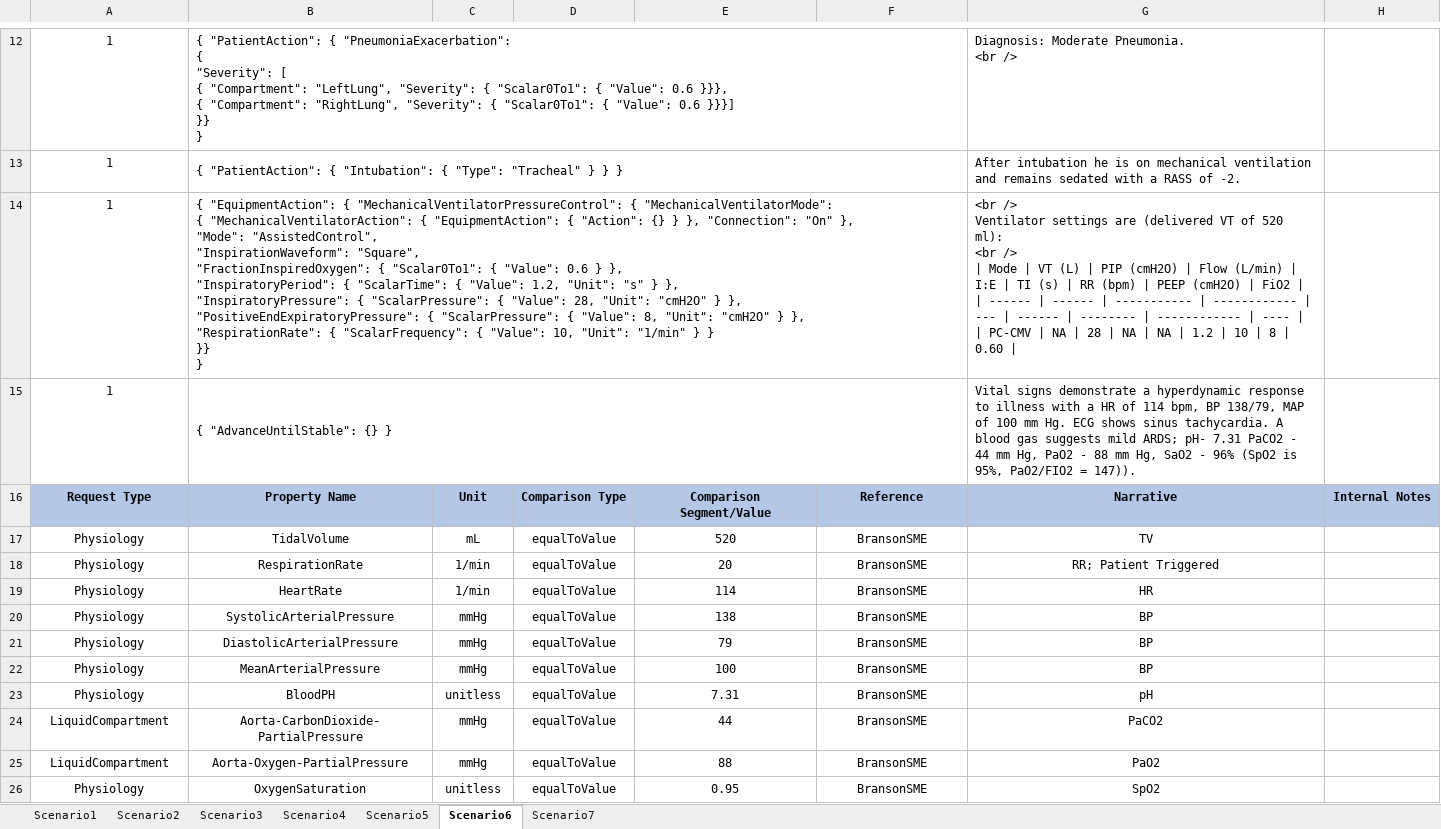
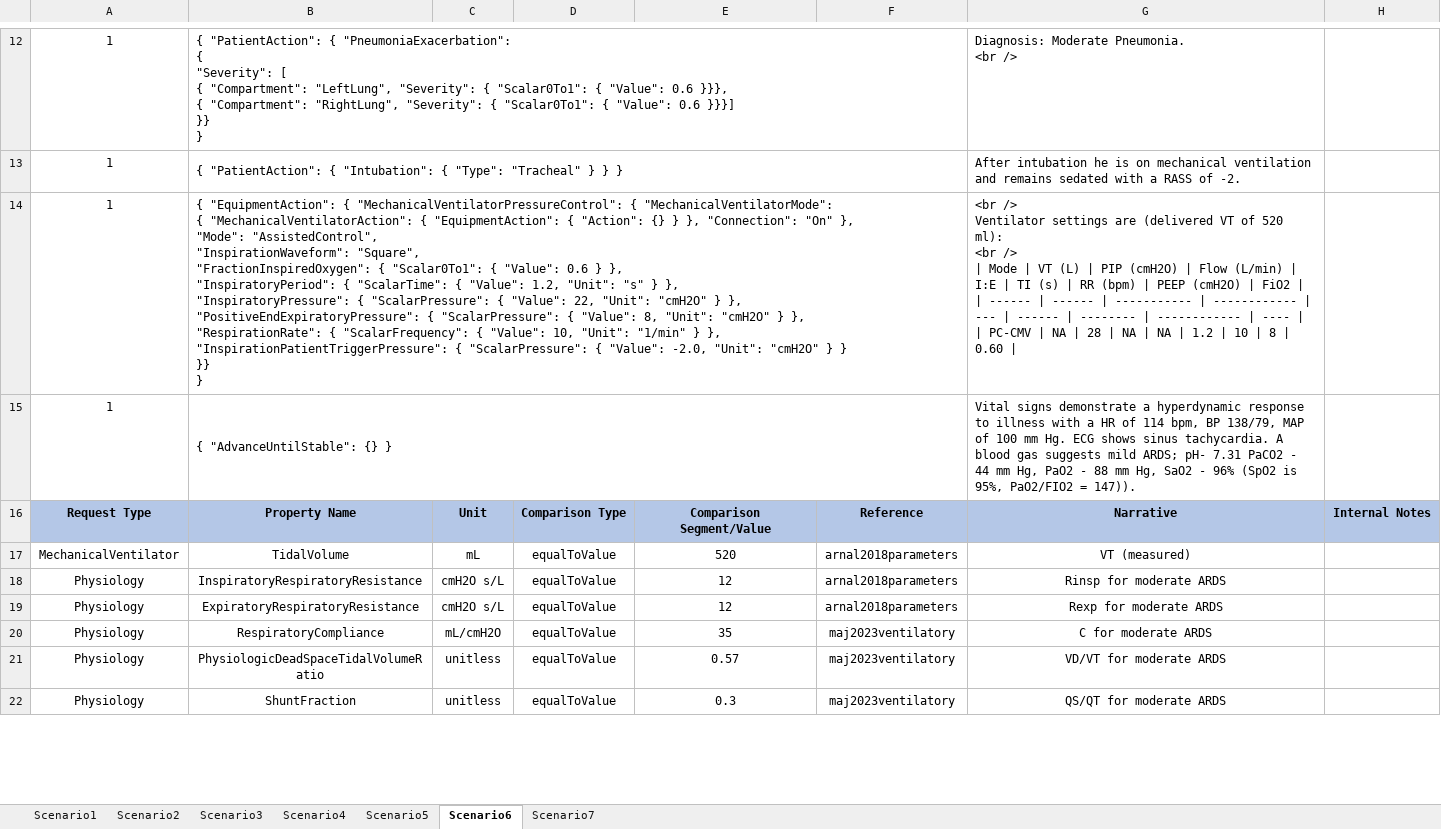
Before and after one commit to easeaico/pulse-go, an Excel workbook: data/human/adult/validation/Scenarios/CSTARS.xlsx, sheet Scenario6, drawn as a sheet; only a part is shown, gaps mark what is left out; values as stored, in another font and other column widths than the file's, no borders; removed rows and columns are numbered as before the commit, all else as after; ↵ is a line break in a cell; the diff covers the shown part only; the diff names each change by its address in the sheet, - before the commit and + after, or states it on an @@ line.

Commit message:
Ventilator triggering and validation updates.

```diff
--- a/data/human/adult/validation/Scenarios/CSTARS.xlsx (sheet Scenario6)
+++ b/data/human/adult/validation/Scenarios/CSTARS.xlsx (sheet Scenario6)
-B14: …{ "Value": 28, "Unit": "cmH2O" } }, ↵ "PositiveEndExpiratoryPressure": { "ScalarPressure": { "Value": 8, "Unit": "cmH2O" } }, ↵ "RespirationRate": { "ScalarFrequency": { "Value": 10, "Unit": "1/min" } }…
+B14: …{ "Value": 22, "Unit": "cmH2O" } }, ↵ "PositiveEndExpiratoryPressure": { "ScalarPressure": { "Value": 8, "Unit": "cmH2O" } }, ↵ "RespirationRate": { "ScalarFrequency": { "Value": 10, "Unit": "1/min" } }, ↵ "InspirationPatientTriggerPressure": { "ScalarPressure": { "Value": -2.0, "Unit": "cmH2O" } }…
-A17: Physiology
+A17: MechanicalVentilator
-F17:F18: BransonSME
+F17:F18: arnal2018parameters
-G17: TV
+G17: VT (measured)
-B18: RespirationRate
+B18: InspiratoryRespiratoryResistance
-C18: 1/min
+C18: cmH2O s/L
-E18: 20
+E18: 12
-G18: RR; Patient Triggered
+G18: Rinsp for moderate ARDS
-row 19: Physiology | HeartRate | 1/min | equalToValue | 114 | BransonSME | HR
-row 20: Physiology | SystolicArterialPressure | mmHg | equalToValue | 138 | BransonSME | BP
-B19: DiastolicArterialPressure
+B19: ExpiratoryRespiratoryResistance
-C19: mmHg
+C19: cmH2O s/L
-E19: 79
+E19: 12
-F19: BransonSME
+F19: arnal2018parameters
-G19: BP
+G19: Rexp for moderate ARDS
-B20: MeanArterialPressure
+B20: RespiratoryCompliance
-C20: mmHg
+C20: mL/cmH2O
-E20: 100
+E20: 35
-F20:F21: BransonSME
+F20:F21: maj2023ventilatory
-G20: BP
+G20: C for moderate ARDS
-B21: BloodPH
+B21: PhysiologicDeadSpaceTidalVolumeRatio
-E21: 7.31
+E21: 0.57
-G21: pH
+G21: VD/VT for moderate ARDS
-row 24: LiquidCompartment | Aorta-CarbonDioxide-PartialPressure | mmHg | equalToValue | 44 | BransonSME | PaCO2
-row 25: LiquidCompartment | Aorta-Oxygen-PartialPressure | mmHg | equalToValue | 88 | BransonSME | PaO2
-B22: OxygenSaturation
+B22: ShuntFraction
-E22: 0.95
+E22: 0.3
-F22: BransonSME
+F22: maj2023ventilatory
-G22: SpO2
+G22: QS/QT for moderate ARDS
```
Also changed, not shown: 10 added rows, 10 removed rows and 4 edited cells elsewhere in this sheet, sheet Scenario7, sheet Scenario3, sheet Scenario5, sheet Scenario4, sheet Scenario2, sheet Scenario1, data/human/adult/validation/Scenarios/MechanicalVentilator.xlsx, 2 other files.
